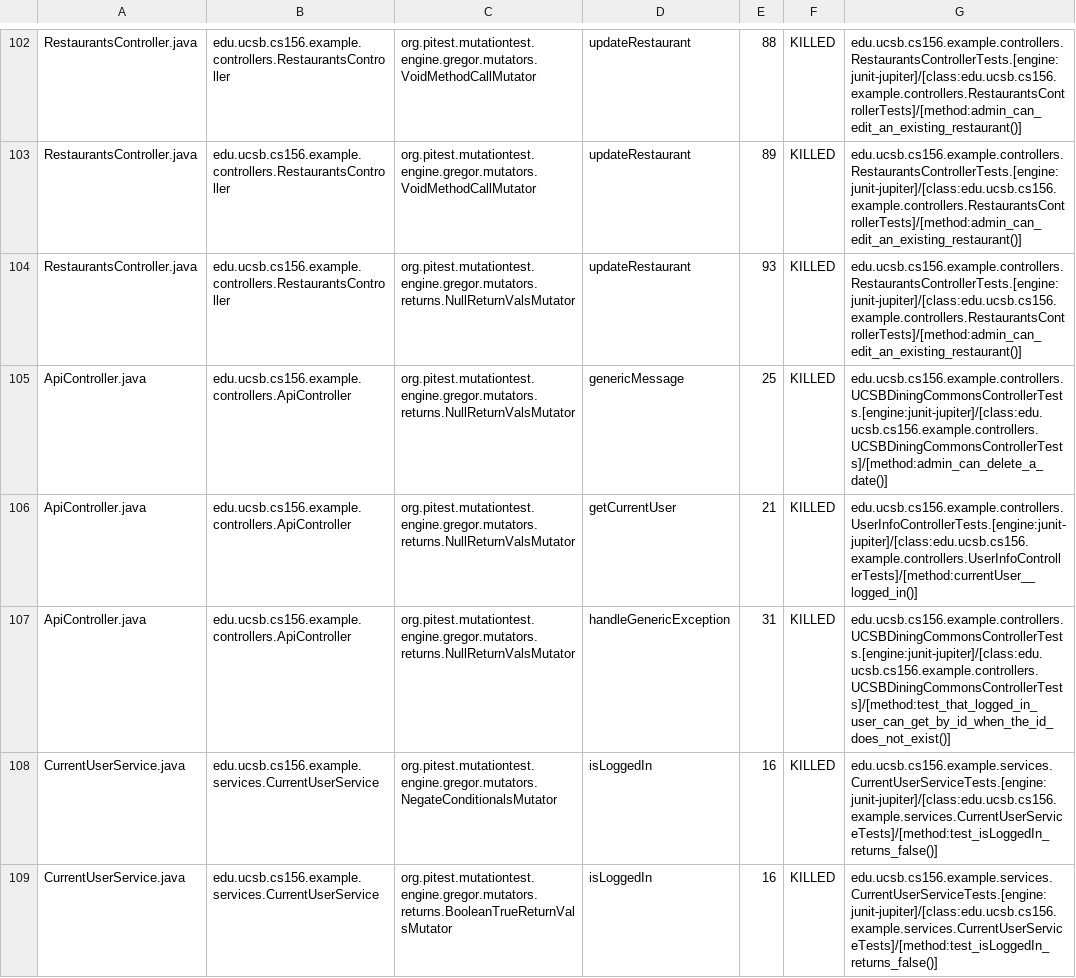
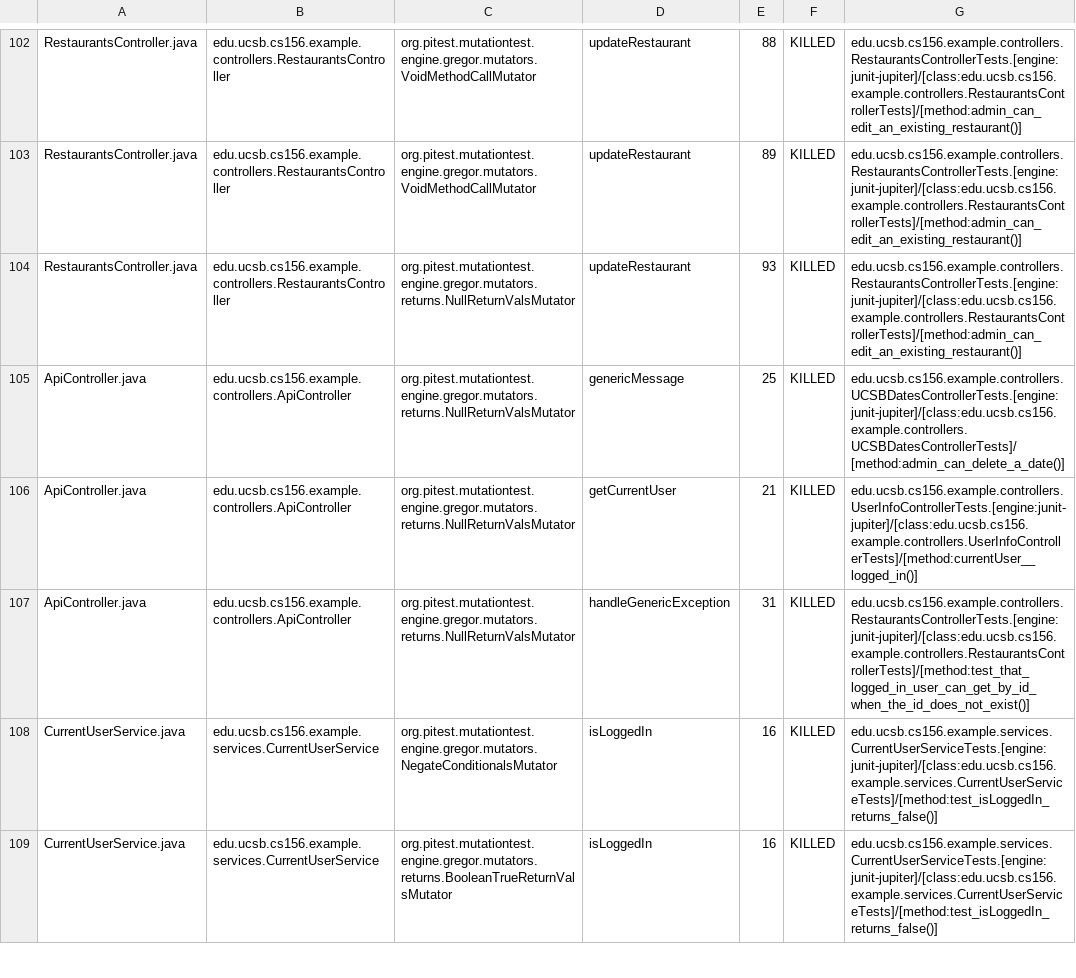
Before and after one commit to ucsb-cs156-f23/team03-f23-7pm-4, a CSV file: prs/64/pitest/mutations.csv, drawn as a sheet; only a part is shown, gaps mark what is left out.

Commit message:
Deploying to gh-pages from @ ucsb-cs156-f23/team03-f23-7pm-4@e079b3d320fb61e0100cf3488ce72e6b156811da 🚀

```diff
--- a/prs/64/pitest/mutations.csv
+++ b/prs/64/pitest/mutations.csv
@@ -104,5 +104,5 @@ RestaurantsController.java,edu.ucsb.cs156.example.controllers.RestaurantsControl
 RestaurantsController.java,edu.ucsb.cs156.example.controllers.RestaurantsController,org.pitest.mutationtest.engine.gregor.mutators.returns.NullReturnValsMutator,updateRestaurant,93,KILLED,edu.ucsb.cs156.example.controllers.RestaurantsControllerTests.[engine:junit-jupiter]/[class:edu.ucsb.cs156.example.controllers.RestaurantsControllerTests]/[method:admin_can_edit_an_existing_restaurant()]
-ApiController.java,edu.ucsb.cs156.example.controllers.ApiController,org.pitest.mutationtest.engine.gregor.mutators.returns.NullReturnValsMutator,genericMessage,25,KILLED,edu.ucsb.cs156.example.controllers.UCSBDiningCommonsControllerTests.[engine:junit-jupiter]/[class:edu.ucsb.cs156.example.controllers.UCSBDiningCommonsControllerTests]/[method:admin_can_delete_a_date()]
+ApiController.java,edu.ucsb.cs156.example.controllers.ApiController,org.pitest.mutationtest.engine.gregor.mutators.returns.NullReturnValsMutator,genericMessage,25,KILLED,edu.ucsb.cs156.example.controllers.UCSBDatesControllerTests.[engine:junit-jupiter]/[class:edu.ucsb.cs156.example.controllers.UCSBDatesControllerTests]/[method:admin_can_delete_a_date()]
 ApiController.java,edu.ucsb.cs156.example.controllers.ApiController,org.pitest.mutationtest.engine.gregor.mutators.returns.NullReturnValsMutator,getCurrentUser,21,KILLED,edu.ucsb.cs156.example.controllers.UserInfoControllerTests.[engine:junit-jupiter]/[class:edu.ucsb.cs156.example.controllers.UserInfoControllerTests]/[method:currentUser__logged_in()]
-ApiController.java,edu.ucsb.cs156.example.controllers.ApiController,org.pitest.mutationtest.engine.gregor.mutators.returns.NullReturnValsMutator,handleGenericException,31,KILLED,edu.ucsb.cs156.example.controllers.UCSBDiningCommonsControllerTests.[engine:junit-jupiter]/[class:edu.ucsb.cs156.example.controllers.UCSBDiningCommonsControllerTests]/[method:test_that_logged_in_user_can_get_by_id_when_the_id_does_not_exist()]
+ApiController.java,edu.ucsb.cs156.example.controllers.ApiController,org.pitest.mutationtest.engine.gregor.mutators.returns.NullReturnValsMutator,handleGenericException,31,KILLED,edu.ucsb.cs156.example.controllers.RestaurantsControllerTests.[engine:junit-jupiter]/[class:edu.ucsb.cs156.example.controllers.RestaurantsControllerTests]/[method:test_that_logged_in_user_can_get_by_id_when_the_id_does_not_exist()]
 CurrentUserService.java,edu.ucsb.cs156.example.services.CurrentUserService,org.pitest.mutationtest.engine.gregor.mutators.NegateConditionalsMutator,isLoggedIn,16,KILLED,edu.ucsb.cs156.example.services.CurrentUserServiceTests.[engine:junit-jupiter]/[class:edu.ucsb.cs156.example.services.CurrentUserServiceTests]/[method:test_isLoggedIn_returns_false()]
```
Also changed, not shown: 15 other files.
